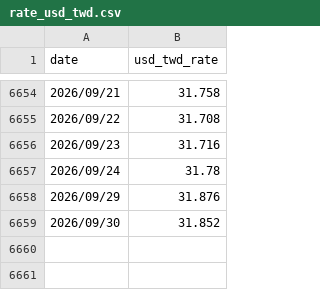
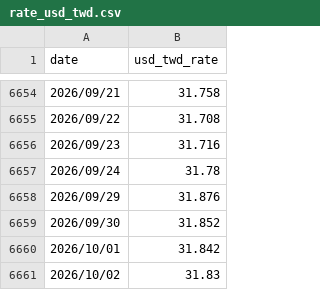
Before and after one commit to JayHuang1989/ExchangeRate, a CSV file: rate_usd_twd.csv, drawn as a sheet; only a part is shown, gaps mark what is left out.

```diff
--- a/rate_usd_twd.csv
+++ b/rate_usd_twd.csv
@@ -6659 +6659,3 @@
 2026/09/30,31.852
+2026/10/01,31.842
+2026/10/02,31.83
```
Also changed, not shown: rate_merge.csv, rate_quote_time.csv, 3 other files.
